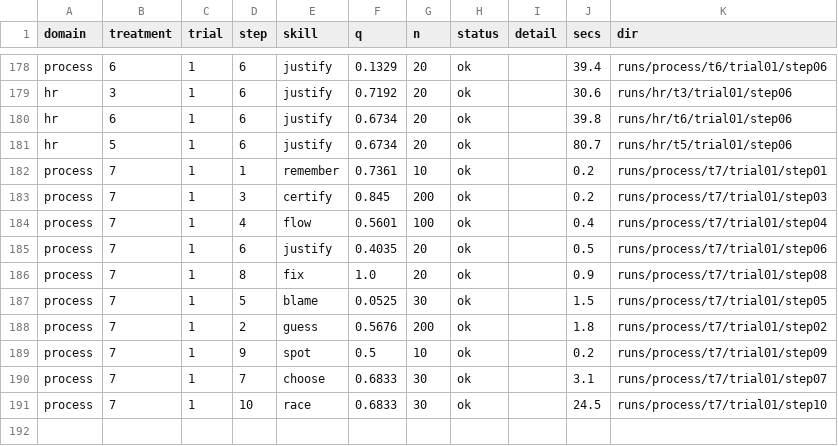
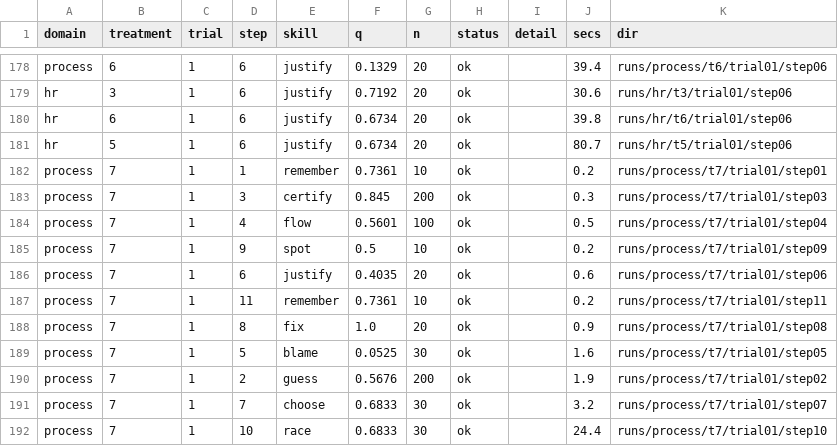
Before and after one commit to pendi1901/SEAI-grpoj, a CSV file: results/scores.csv, drawn as a sheet; only a part is shown, gaps mark what is left out.

```diff
--- a/results/scores.csv
+++ b/results/scores.csv
@@ -182,10 +182,11 @@ hr,5,1,6,justify,0.6734,20,ok,,80.7,runs/hr/t5/trial01/step06
 process,7,1,1,remember,0.7361,10,ok,,0.2,runs/process/t7/trial01/step01
-process,7,1,3,certify,0.845,200,ok,,0.2,runs/process/t7/trial01/step03
-process,7,1,4,flow,0.5601,100,ok,,0.4,runs/process/t7/trial01/step04
-process,7,1,6,justify,0.4035,20,ok,,0.5,runs/process/t7/trial01/step06
+process,7,1,3,certify,0.845,200,ok,,0.3,runs/process/t7/trial01/step03
+process,7,1,4,flow,0.5601,100,ok,,0.5,runs/process/t7/trial01/step04
+process,7,1,9,spot,0.5,10,ok,,0.2,runs/process/t7/trial01/step09
+process,7,1,6,justify,0.4035,20,ok,,0.6,runs/process/t7/trial01/step06
+process,7,1,11,remember,0.7361,10,ok,,0.2,runs/process/t7/trial01/step11
 process,7,1,8,fix,1.0,20,ok,,0.9,runs/process/t7/trial01/step08
-process,7,1,5,blame,0.0525,30,ok,,1.5,runs/process/t7/trial01/step05
-process,7,1,2,guess,0.5676,200,ok,,1.8,runs/process/t7/trial01/step02
-process,7,1,9,spot,0.5,10,ok,,0.2,runs/process/t7/trial01/step09
-process,7,1,7,choose,0.6833,30,ok,,3.1,runs/process/t7/trial01/step07
-process,7,1,10,race,0.6833,30,ok,,24.5,runs/process/t7/trial01/step10
+process,7,1,5,blame,0.0525,30,ok,,1.6,runs/process/t7/trial01/step05
+process,7,1,2,guess,0.5676,200,ok,,1.9,runs/process/t7/trial01/step02
+process,7,1,7,choose,0.6833,30,ok,,3.2,runs/process/t7/trial01/step07
+process,7,1,10,race,0.6833,30,ok,,24.4,runs/process/t7/trial01/step10
```
Also changed, not shown: results/calls.csv, 5 other files.
